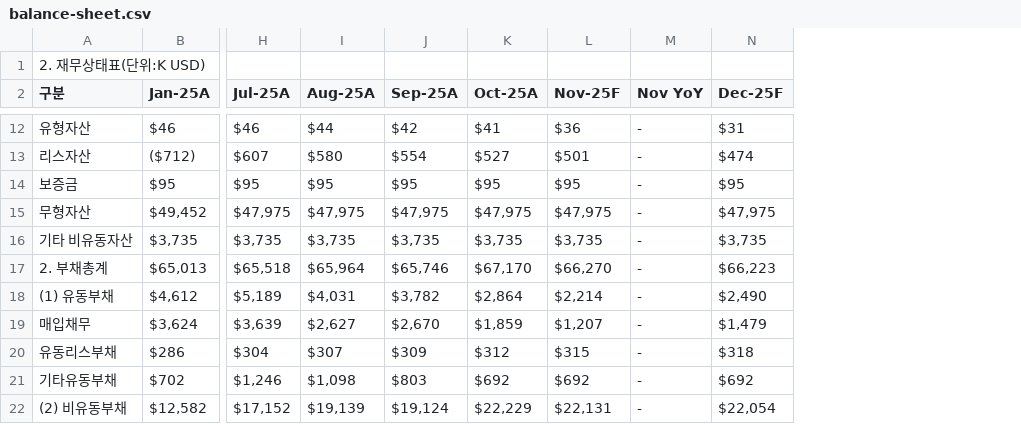
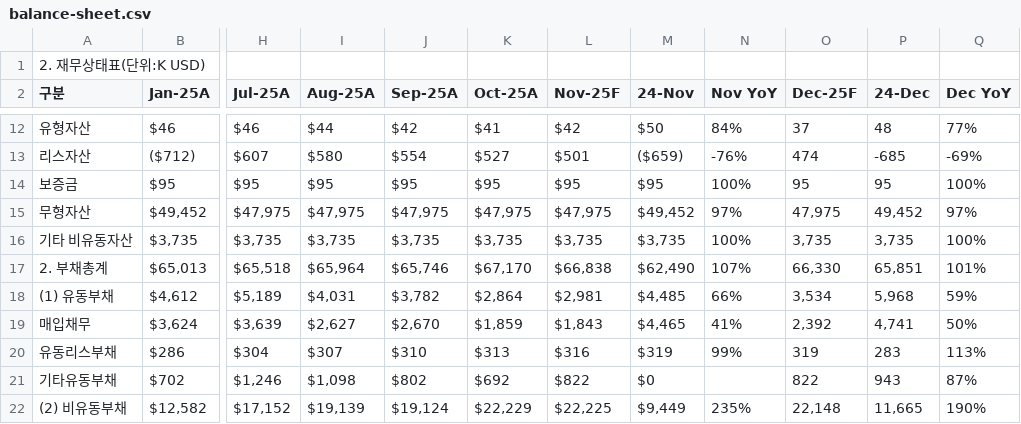
Before and after one commit to kyeongsoo88/New_stodashboard, a CSV file: frontend/public/data/balance-sheet.csv, drawn as a sheet; only a part is shown, gaps mark what is left out; addresses are those after the commit; the diff covers the shown part only; the diff names each change by its address in the sheet, - before the commit and + after, or states it on an @@ line.

Commit message:
Update dashboard: percentage formatting, balance sheet columns, and UI improvements

```diff
--- a/frontend/public/data/balance-sheet.csv
+++ b/frontend/public/data/balance-sheet.csv
+column M (24-Nov), rows 12-22: $50 | ($659) | $95 | $49,452 | $3,735 | $62,490 | $4,485 | $4,465 | $319 | $0 | $9,449
+column P (24-Dec), rows 12-22: 48 | -685 | 95 | 49,452 | 3,735 | 65,851 | 5,968 | 4,741 | 283 | 943 | 11,665
+column Q (Dec YoY), rows 12-22: 77% | -69% | 100% | 97% | 100% | 101% | 59% | 50% | 113% | 87% | 190%
-L12 (Nov-25F): $36
+L12 (Nov-25F): $42
-N12 (Nov YoY): -
+N12 (Nov YoY): 84%
-O12 (Dec-25F): $31
+O12 (Dec-25F): 37
-N13 (Nov YoY): -
+N13 (Nov YoY): -76%
-O13 (Dec-25F): $474
+O13 (Dec-25F): 474
-N14 (Nov YoY): -
+N14 (Nov YoY): 100%
-O14 (Dec-25F): $95
+O14 (Dec-25F): 95
-N15 (Nov YoY): -
+N15 (Nov YoY): 97%
-O15 (Dec-25F): $47,975
+O15 (Dec-25F): 47,975
-N16 (Nov YoY): -
+N16 (Nov YoY): 100%
-O16 (Dec-25F): $3,735
+O16 (Dec-25F): 3,735
-L17 (Nov-25F): $66,270
+L17 (Nov-25F): $66,838
-N17 (Nov YoY): -
+N17 (Nov YoY): 107%
-O17 (Dec-25F): $66,223
+O17 (Dec-25F): 66,330
-L18 (Nov-25F): $2,214
+L18 (Nov-25F): $2,981
-N18 (Nov YoY): -
+N18 (Nov YoY): 66%
-O18 (Dec-25F): $2,490
+O18 (Dec-25F): 3,534
-L19 (Nov-25F): $1,207
+L19 (Nov-25F): $1,843
-N19 (Nov YoY): -
+N19 (Nov YoY): 41%
-O19 (Dec-25F): $1,479
+O19 (Dec-25F): 2,392
-J20 (Sep-25A): $309
+J20 (Sep-25A): $310
-K20 (Oct-25A): $312
+K20 (Oct-25A): $313
-L20 (Nov-25F): $315
+L20 (Nov-25F): $316
-N20 (Nov YoY): -
+N20 (Nov YoY): 99%
-O20 (Dec-25F): $318
+O20 (Dec-25F): 319
-J21 (Sep-25A): $803
+J21 (Sep-25A): $802
-L21 (Nov-25F): $692
+L21 (Nov-25F): $822
-N21 (Nov YoY): -
+N21 (Nov YoY): (empty)
-O21 (Dec-25F): $692
+O21 (Dec-25F): 822
-L22 (Nov-25F): $22,131
+L22 (Nov-25F): $22,225
-N22 (Nov YoY): -
+N22 (Nov YoY): 235%
-O22 (Dec-25F): $22,054
+O22 (Dec-25F): 22,148
```
Also changed, not shown: 63 edited cells elsewhere in this file, frontend/public/data/cash-flow.csv, frontend/public/data/dashboard-sample.csv, 5 other files.
